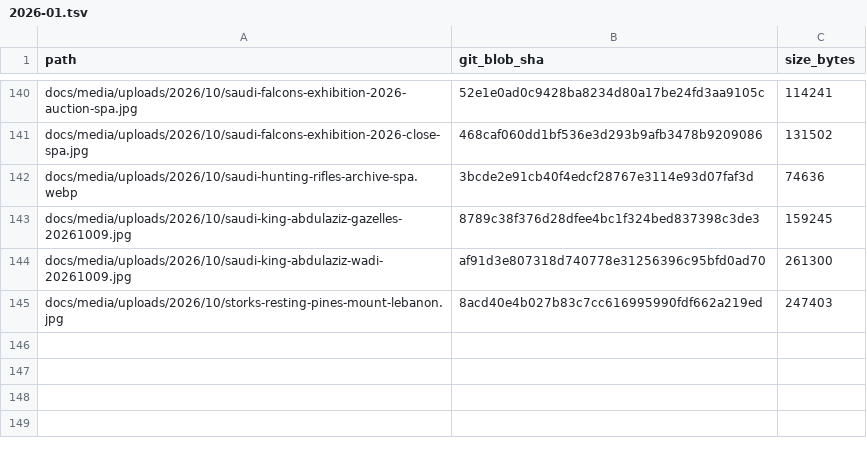
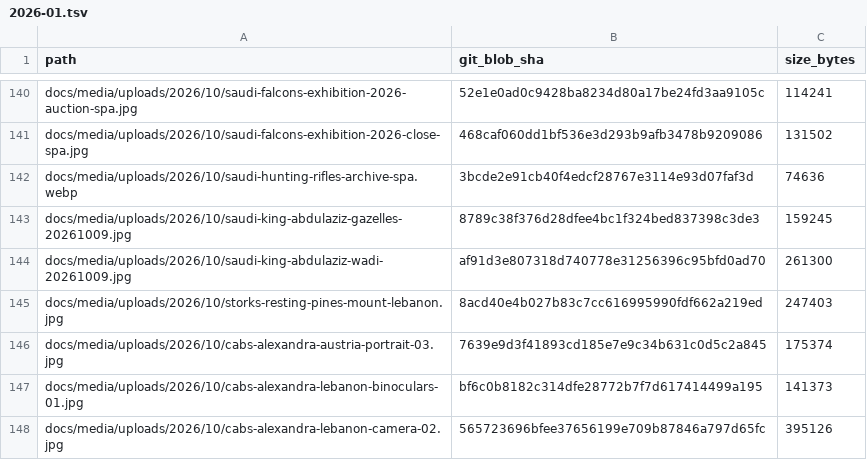
Before and after one commit to unionmed/sayd-magazine, a TSV file: audit/image-catalog/manifest/2026-01.tsv, drawn as a sheet; only a part is shown, gaps mark what is left out; the diff names each change by its address in the sheet, - before the commit and + after, or states it on an @@ line.

```diff
--- a/audit/image-catalog/manifest/2026-01.tsv
+++ b/audit/image-catalog/manifest/2026-01.tsv
+row 146: docs/media/uploads/2026/10/cabs-alexandra-austria-portrait-03.jpg | 7639e9d3f41893cd185e7e9c34b631c0d5c2a845 | 175374
+row 147: docs/media/uploads/2026/10/cabs-alexandra-lebanon-binoculars-01.jpg | bf6c0b8182c314dfe28772b7f7d617414499a195 | 141373
+row 148: docs/media/uploads/2026/10/cabs-alexandra-lebanon-camera-02.jpg | 565723696bfee37656199e709b87846a797d65fc | 395126
```
Also changed, not shown: 2 other files.
